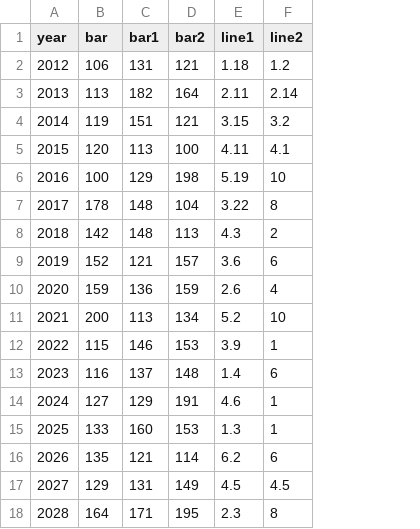
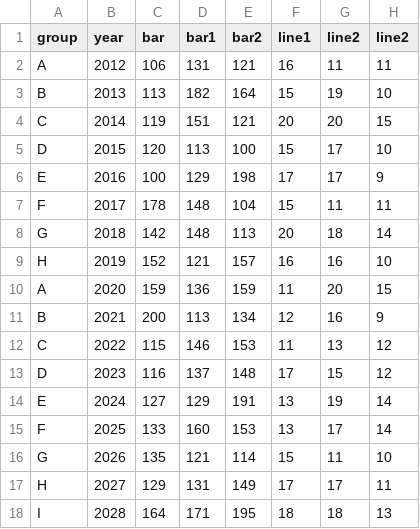
Before and after one commit to sanjukta19/oct19, a CSV file: data5.csv, drawn as a sheet; addresses are those after the commit; the diff names each change by its address in the sheet, - before the commit and + after, or states it on an @@ line.

Commit message:
Add files via upload

```diff
--- a/data5.csv
+++ b/data5.csv
+column A (group), rows 2-18: A | B | C | D | E | F | G | H | A | B | C | D | E | F | G | H | I
+column G (line2), rows 2-18: 11 | 19 | 20 | 17 | 17 | 11 | 18 | 16 | 20 | 16 | 13 | 15 | 19 | 17 | 11 | 17 | 18
-F2 (line1): 1.18
+F2 (line1): 16
-H2 (line2): 1.2
+H2 (line2): 11
-F3 (line1): 2.11
+F3 (line1): 15
-H3 (line2): 2.14
+H3 (line2): 10
-F4 (line1): 3.15
+F4 (line1): 20
-H4 (line2): 3.2
+H4 (line2): 15
-F5 (line1): 4.11
+F5 (line1): 15
-H5 (line2): 4.1
+H5 (line2): 10
-F6 (line1): 5.19
+F6 (line1): 17
-H6 (line2): 10
+H6 (line2): 9
-F7 (line1): 3.22
+F7 (line1): 15
-H7 (line2): 8
+H7 (line2): 11
-F8 (line1): 4.3
+F8 (line1): 20
-H8 (line2): 2
+H8 (line2): 14
-F9 (line1): 3.6
+F9 (line1): 16
-H9 (line2): 6
+H9 (line2): 10
-F10 (line1): 2.6
+F10 (line1): 11
-H10 (line2): 4
+H10 (line2): 15
-F11 (line1): 5.2
+F11 (line1): 12
-H11 (line2): 10
+H11 (line2): 9
-F12 (line1): 3.9
+F12 (line1): 11
-H12 (line2): 1
+H12 (line2): 12
-F13 (line1): 1.4
+F13 (line1): 17
-H13 (line2): 6
+H13 (line2): 12
-F14 (line1): 4.6
+F14 (line1): 13
-H14:H15 (line2): 1
+H14:H15 (line2): 14
-F15 (line1): 1.3
+F15 (line1): 13
-F16 (line1): 6.2
+F16 (line1): 15
-H16 (line2): 6
+H16 (line2): 10
-F17 (line1): 4.5
+F17 (line1): 17
-H17 (line2): 4.5
+H17 (line2): 11
-F18 (line1): 2.3
+F18 (line1): 18
-H18 (line2): 8
+H18 (line2): 13
```
